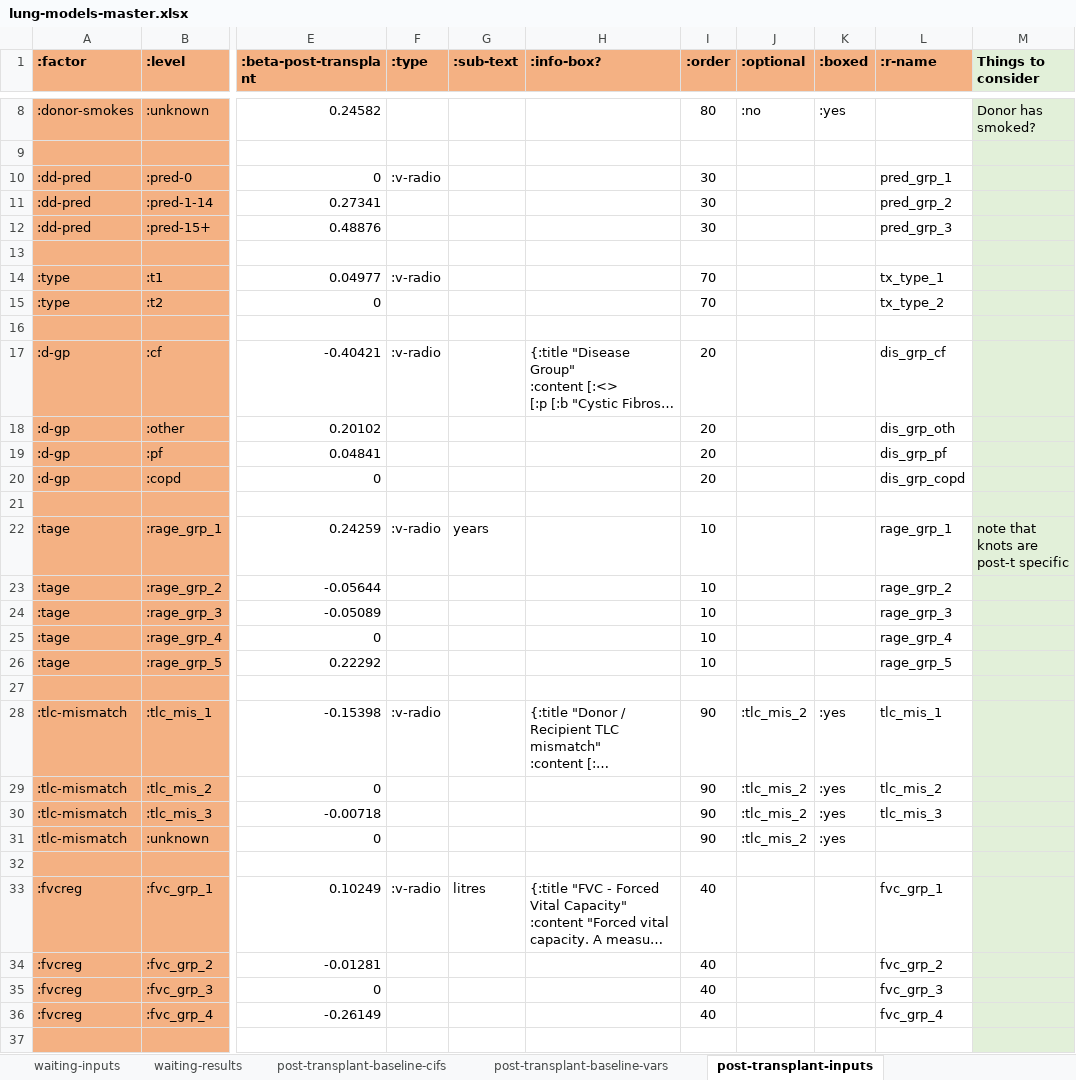
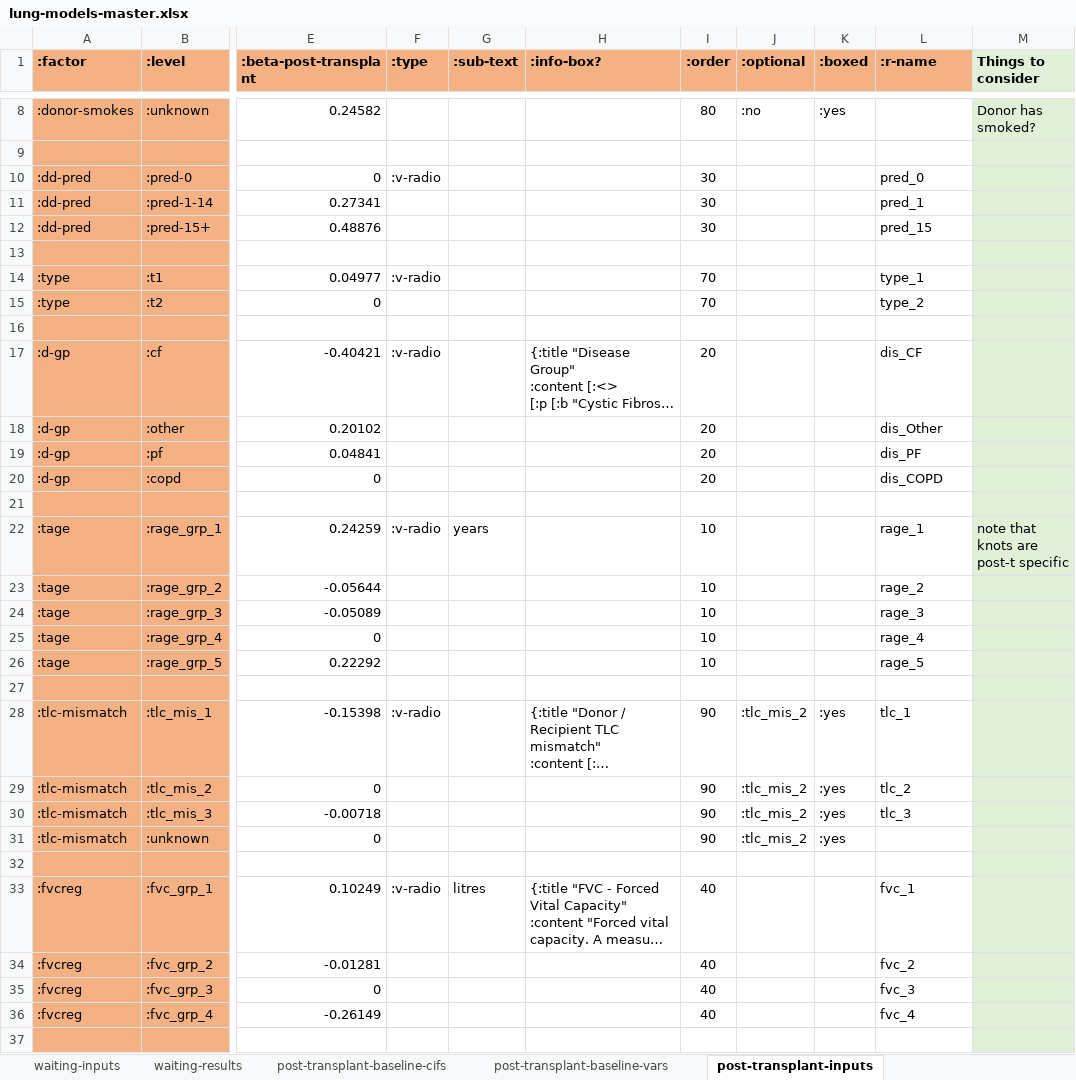
Before and after one commit to WintonCentre/kcp, an Excel workbook: resources/lung-models-master.xlsx, sheet post-transplant-inputs, drawn as a sheet; only a part is shown, gaps mark what is left out; long unchanged cells end in …; values as stored, in another font and other column widths than the file's, no borders; the diff covers the shown part only; the diff names each change by its address in the sheet, - before the commit and + after, or states it on an @@ line.

```diff
--- a/resources/lung-models-master.xlsx (sheet post-transplant-inputs)
+++ b/resources/lung-models-master.xlsx (sheet post-transplant-inputs)
-L10 (:r-name): pred_grp_1
+L10 (:r-name): pred_0
-L11 (:r-name): pred_grp_2
+L11 (:r-name): pred_1
-L12 (:r-name): pred_grp_3
+L12 (:r-name): pred_15
-L14 (:r-name): tx_type_1
+L14 (:r-name): type_1
-L15 (:r-name): tx_type_2
+L15 (:r-name): type_2
-L17 (:r-name): dis_grp_cf
+L17 (:r-name): dis_CF
-L18 (:r-name): dis_grp_oth
+L18 (:r-name): dis_Other
-L19 (:r-name): dis_grp_pf
+L19 (:r-name): dis_PF
-L20 (:r-name): dis_grp_copd
+L20 (:r-name): dis_COPD
-L22 (:r-name): rage_grp_1
+L22 (:r-name): rage_1
-L23 (:r-name): rage_grp_2
+L23 (:r-name): rage_2
-L24 (:r-name): rage_grp_3
+L24 (:r-name): rage_3
-L25 (:r-name): rage_grp_4
+L25 (:r-name): rage_4
-L26 (:r-name): rage_grp_5
+L26 (:r-name): rage_5
-L28 (:r-name): tlc_mis_1
+L28 (:r-name): tlc_1
-L29 (:r-name): tlc_mis_2
+L29 (:r-name): tlc_2
-L30 (:r-name): tlc_mis_3
+L30 (:r-name): tlc_3
-L33 (:r-name): fvc_grp_1
+L33 (:r-name): fvc_1
-L34 (:r-name): fvc_grp_2
+L34 (:r-name): fvc_2
-L35 (:r-name): fvc_grp_3
+L35 (:r-name): fvc_3
-L36 (:r-name): fvc_grp_4
+L36 (:r-name): fvc_4
```
Also changed, not shown: 8 edited cells elsewhere in this sheet, sheet waiting-inputs, 17 other files.
